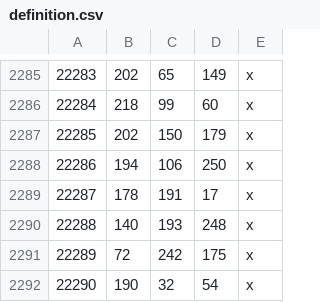
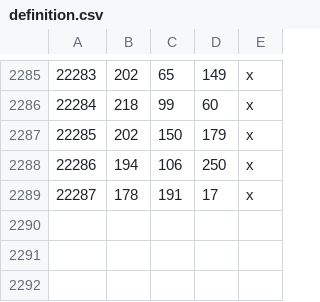
Before and after one commit to pucakisses-star/ck3, a CSV file: worldsource/map_data/definition.csv, drawn as a sheet; only a part is shown, gaps mark what is left out; the diff names each change by its address in the sheet, - before the commit and + after, or states it on an @@ line.

```diff
--- a/worldsource/map_data/definition.csv
+++ b/worldsource/map_data/definition.csv
-row 2290: 22288 | 140 | 193 | 248 | x
-row 2291: 22289 | 72 | 242 | 175 | x
-row 2292: 22290 | 190 | 32 | 54 | x
```
Also changed, not shown: worldsource/map_data/names.csv, 10 other files.
